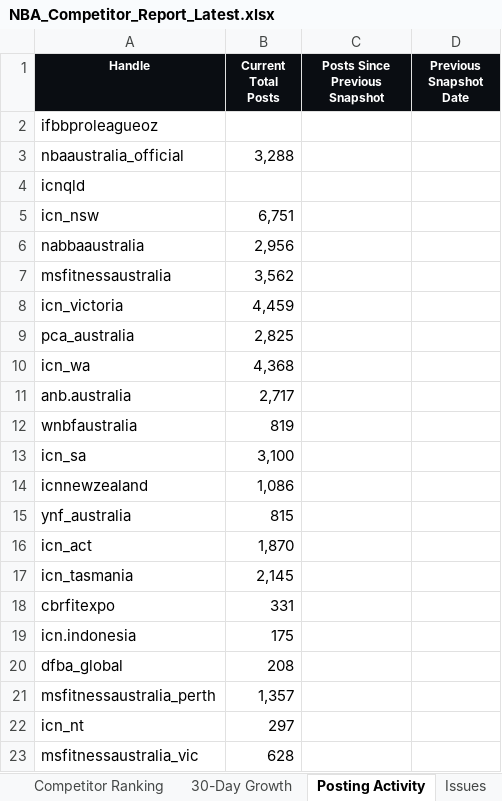
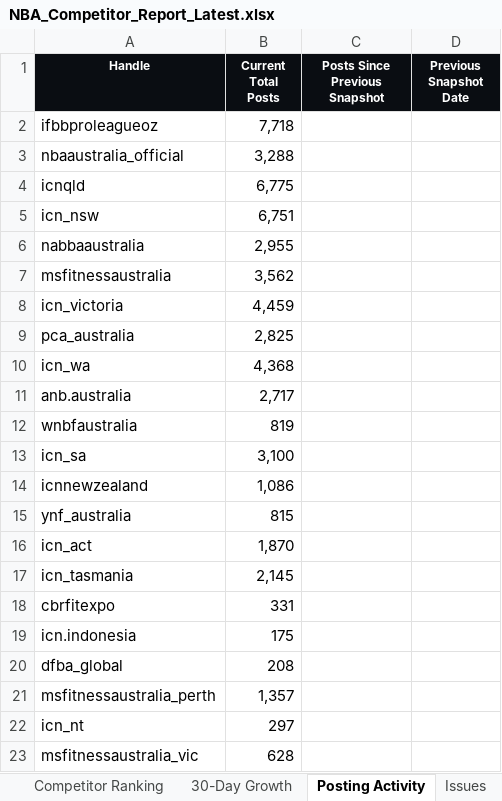
Before and after one commit to tokipaulo19/NBA-Competitor-Tracker, an Excel workbook: data/NBA_Competitor_Report_Latest.xlsx, sheet Posting Activity, drawn as a sheet; values as stored, in another font and other column widths than the file's, no borders; the diff names each change by its address in the sheet, - before the commit and + after, or states it on an @@ line.

```diff
--- a/data/NBA_Competitor_Report_Latest.xlsx (sheet Posting Activity)
+++ b/data/NBA_Competitor_Report_Latest.xlsx (sheet Posting Activity)
-B2 (Current Total Posts): (empty)
+B2 (Current Total Posts): 7,718
-B4 (Current Total Posts): (empty)
+B4 (Current Total Posts): 6,775
-B6 (Current Total Posts): 2,956
+B6 (Current Total Posts): 2,955
```
Also changed, not shown: sheet Competitor Ranking, sheet 30-Day Growth, sheet History, sheet Report, hidden cells, charts or pictures, 2 other files.
